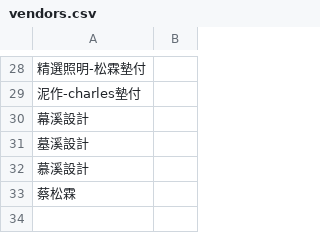
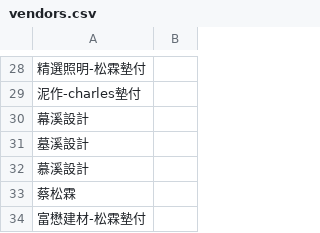
Before and after one commit to anitalintimelab-ops/Procurement-and-Payment-Request-System, a CSV file: vendors.csv, drawn as a sheet; only a part is shown, gaps mark what is left out; the diff names each change by its address in the sheet, - before the commit and + after, or states it on an @@ line.

Commit message:
Auto sync vendors.csv from TimeLab System

```diff
--- a/vendors.csv
+++ b/vendors.csv
+row 34: 富懋建材-松霖墊付
```
